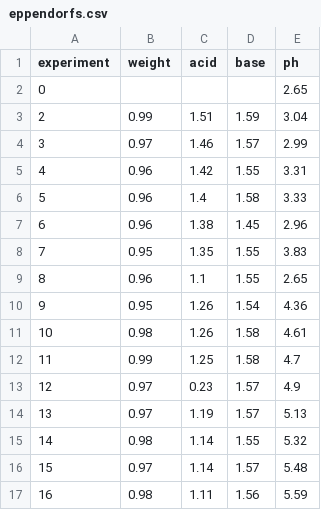
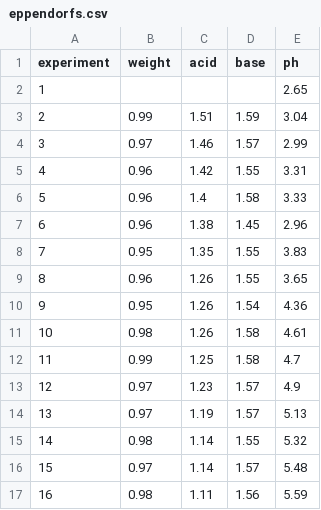
Before and after one commit to phillpott63464/nmr-citrate-and-machine-learning-metabolomics, a CSV file: app/experimental/eppendorfs.csv, drawn as a sheet; only a part is shown.

Commit message:
Updated experimental data

```diff
--- a/app/experimental/eppendorfs.csv
+++ b/app/experimental/eppendorfs.csv
@@ -1,3 +1,3 @@
 experiment,weight,acid,base,ph
-0,,,,2.65
+1,,,,2.65
 2,0.99,1.51,1.59,3.04
@@ -8,3 +8,3 @@ experiment,weight,acid,base,ph
 7,0.95,1.35,1.55,3.83
-8,0.96,1.1,1.55,2.65
+8,0.96,1.26,1.55,3.65
 9,0.95,1.26,1.54,4.36
@@ -12,3 +12,3 @@ experiment,weight,acid,base,ph
 11,0.99,1.25,1.58,4.7
-12,0.97,0.23,1.57,4.9
+12,0.97,1.23,1.57,4.9
 13,0.97,1.19,1.57,5.13
```
Also changed, not shown: 1 other file.
